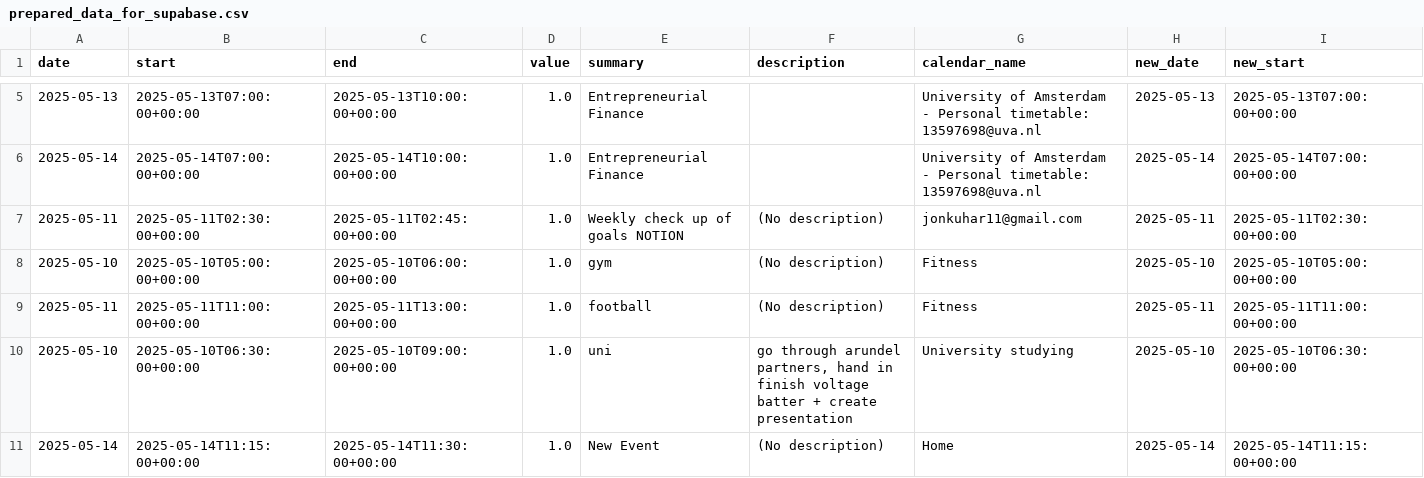
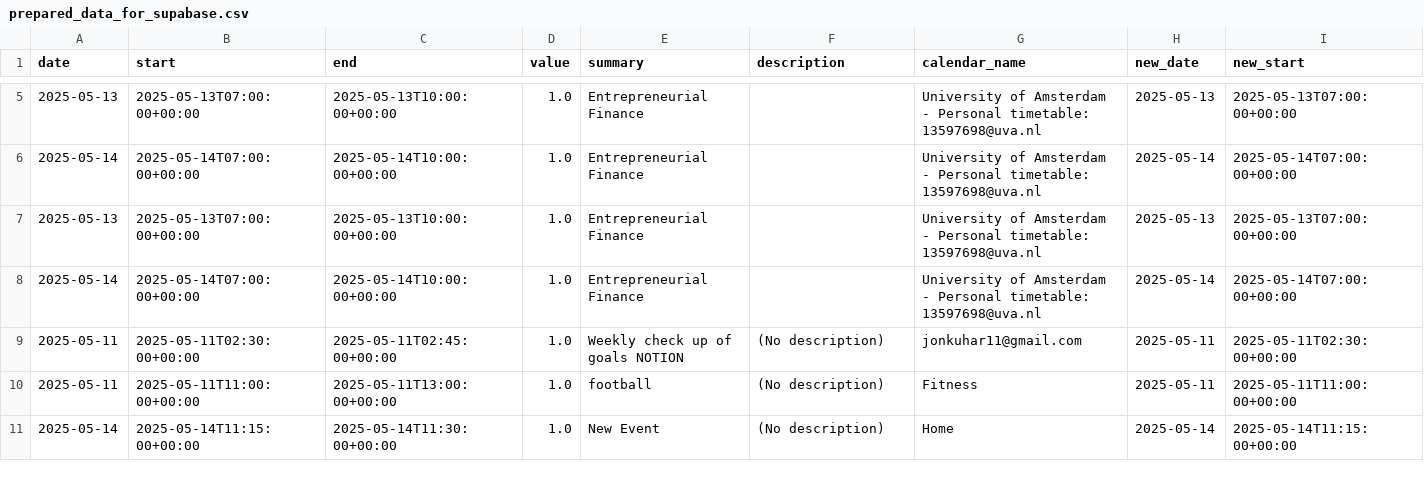
Before and after one commit to hajkuron/notion-githubchart, a CSV file: data/prepared_data_for_supabase.csv, drawn as a sheet; only a part is shown, gaps mark what is left out; removed rows and columns are numbered as before the commit, all else as after; rows hold the shown columns only; ↵ is a line break in a cell; the diff names each change by its address in the sheet, - before the commit and + after, or states it on an @@ line.

```diff
--- a/data/prepared_data_for_supabase.csv
+++ b/data/prepared_data_for_supabase.csv
+row 7: 2025-05-13 | 2025-05-13T07:00:00+00:00 | 2025-05-13T10:00:00+00:00 | 1.0 | Entrepreneurial Finance |  | University of Amsterdam - Personal timetable: 13597698@uva.nl | 2025-05-13 | 2025-05-13T07:00:00+00:00
+row 8: 2025-05-14 | 2025-05-14T07:00:00+00:00 | 2025-05-14T10:00:00+00:00 | 1.0 | Entrepreneurial Finance |  | University of Amsterdam - Personal timetable: 13597698@uva.nl | 2025-05-14 | 2025-05-14T07:00:00+00:00
-row 8: 2025-05-10 | 2025-05-10T05:00:00+00:00 | 2025-05-10T06:00:00+00:00 | 1.0 | gym | (No description) | Fitness | 2025-05-10 | 2025-05-10T05:00:00+00:00
-row 10: 2025-05-10 | 2025-05-10T06:30:00+00:00 | 2025-05-10T09:00:00+00:00 | 1.0 | uni | go through arundel partners, hand in ↵ finish voltage batter + create presentation | University studying | 2025-05-10 | 2025-05-10T06:30:00+00:00
```
Also changed, not shown: 4 other files.
